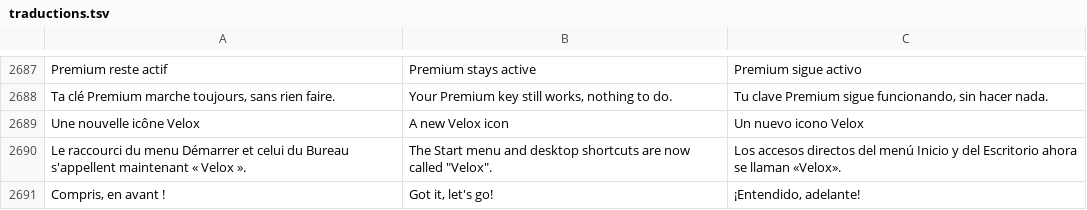
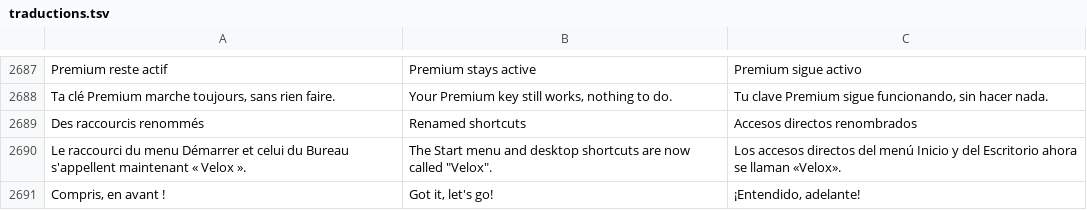
Before and after one commit to damiencoussot-ai/nettoyage-pc, a TSV file: traductions.tsv, drawn as a sheet; only a part is shown, gaps mark what is left out; removed rows and columns are numbered as before the commit, all else as after; the diff covers the shown part only; the diff names each change by its address in the sheet, - before the commit and + after, or states it on an @@ line.

```diff
--- a/traductions.tsv
+++ b/traductions.tsv
-row 2689: Une nouvelle icône Velox | A new Velox icon | Un nuevo icono Velox
+row 2689: Des raccourcis renommés | Renamed shortcuts | Accesos directos renombrados
```
Also changed, not shown: 58 added rows elsewhere in this file, 11 other files.
